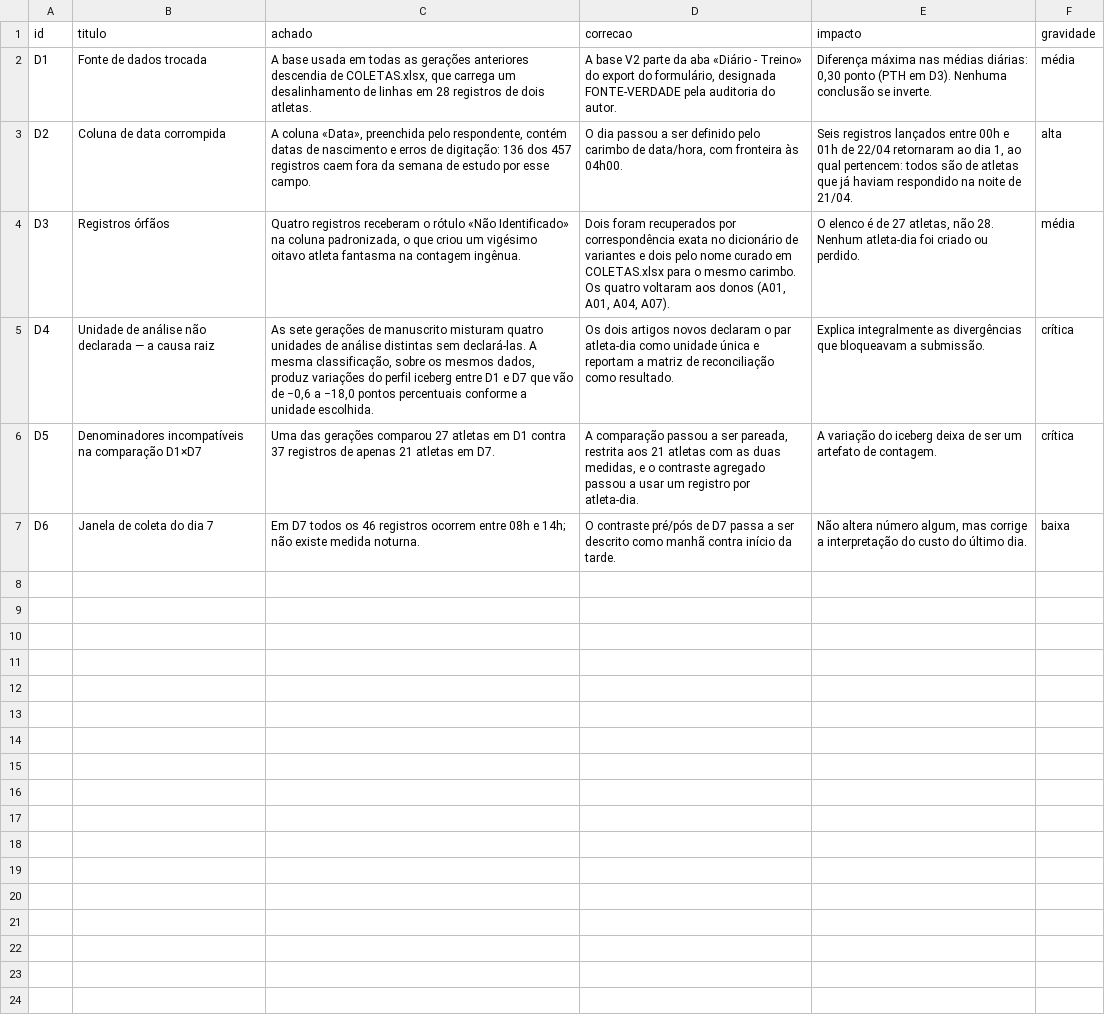
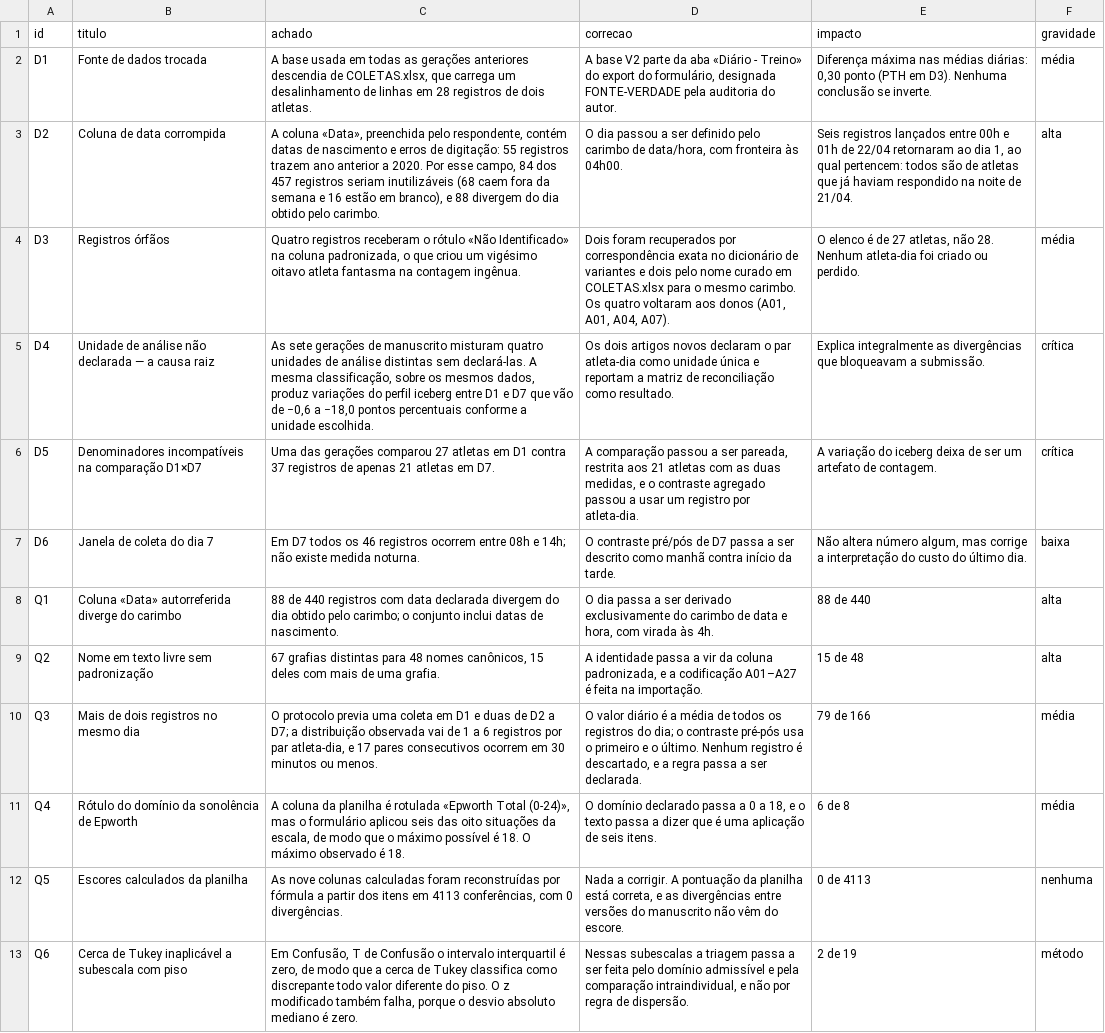
Before and after one commit to mdlucca-m/mdlucca, a CSV file: estudos/humor_handebol/base/csv/auditoria.csv, drawn as a sheet.

```diff
--- a/estudos/humor_handebol/base/csv/auditoria.csv
+++ b/estudos/humor_handebol/base/csv/auditoria.csv
@@ -2,3 +2,3 @@ id,titulo,achado,correcao,impacto,gravidade
 D1,Fonte de dados trocada,"A base usada em todas as gerações anteriores descendia de COLETAS.xlsx, que carrega um desalinhamento de linhas em 28 registros de dois atletas.","A base V2 parte da aba «Diário - Treino» do export do formulário, designada FONTE-VERDADE pela auditoria do autor.","Diferença máxima nas médias diárias: 0,30 ponto (PTH em D3). Nenhuma conclusão se inverte.",média
-D2,Coluna de data corrompida,"A coluna «Data», preenchida pelo respondente, contém datas de nascimento e erros de digitação: 136 dos 457 registros caem fora da semana de estudo por esse campo.","O dia passou a ser definido pelo carimbo de data/hora, com fronteira às 04h00.","Seis registros lançados entre 00h e 01h de 22/04 retornaram ao dia 1, ao qual pertencem: todos são de atletas que já haviam respondido na noite de 21/04.",alta
+D2,Coluna de data corrompida,"A coluna «Data», preenchida pelo respondente, contém datas de nascimento e erros de digitação: 55 registros trazem ano anterior a 2020. Por esse campo, 84 dos 457 registros seriam inutilizáveis (68 caem fora da semana e 16 estão em branco), e 88 divergem do dia obtido pelo carimbo.","O dia passou a ser definido pelo carimbo de data/hora, com fronteira às 04h00.","Seis registros lançados entre 00h e 01h de 22/04 retornaram ao dia 1, ao qual pertencem: todos são de atletas que já haviam respondido na noite de 21/04.",alta
 D3,Registros órfãos,"Quatro registros receberam o rótulo «Não Identificado» na coluna padronizada, o que criou um vigésimo oitavo atleta fantasma na contagem ingênua.","Dois foram recuperados por correspondência exata no dicionário de variantes e dois pelo nome curado em COLETAS.xlsx para o mesmo carimbo. Os quatro voltaram aos donos (A01, A01, A04, A07).","O elenco é de 27 atletas, não 28. Nenhum atleta-dia foi criado ou perdido.",média
@@ -7 +7,7 @@ D5,Denominadores incompatíveis na comparação D1×D7,Uma das gerações compar
 D6,Janela de coleta do dia 7,Em D7 todos os 46 registros ocorrem entre 08h e 14h; não existe medida noturna.,O contraste pré/pós de D7 passa a ser descrito como manhã contra início da tarde.,"Não altera número algum, mas corrige a interpretação do custo do último dia.",baixa
+Q1,Coluna «Data» autorreferida diverge do carimbo,88 de 440 registros com data declarada divergem do dia obtido pelo carimbo; o conjunto inclui datas de nascimento.,"O dia passa a ser derivado exclusivamente do carimbo de data e hora, com virada às 4h.",88 de 440,alta
+Q2,Nome em texto livre sem padronização,"67 grafias distintas para 48 nomes canônicos, 15 deles com mais de uma grafia.","A identidade passa a vir da coluna padronizada, e a codificação A01–A27 é feita na importação.",15 de 48,alta
+Q3,Mais de dois registros no mesmo dia,"O protocolo previa uma coleta em D1 e duas de D2 a D7; a distribuição observada vai de 1 a 6 registros por par atleta-dia, e 17 pares consecutivos ocorrem em 30 minutos ou menos.","O valor diário é a média de todos os registros do dia; o contraste pré-pós usa o primeiro e o último. Nenhum registro é descartado, e a regra passa a ser declarada.",79 de 166,média
+Q4,Rótulo do domínio da sonolência de Epworth,"A coluna da planilha é rotulada «Epworth Total (0-24)», mas o formulário aplicou seis das oito situações da escala, de modo que o máximo possível é 18. O máximo observado é 18.","O domínio declarado passa a 0 a 18, e o texto passa a dizer que é uma aplicação de seis itens.",6 de 8,média
+Q5,Escores calculados da planilha,"As nove colunas calculadas foram reconstruídas por fórmula a partir dos itens em 4113 conferências, com 0 divergências.","Nada a corrigir. A pontuação da planilha está correta, e as divergências entre versões do manuscrito não vêm do escore.",0 de 4113,nenhuma
+Q6,Cerca de Tukey inaplicável a subescala com piso,"Em Confusão, T de Confusão o intervalo interquartil é zero, de modo que a cerca de Tukey classifica como discrepante todo valor diferente do piso. O z modificado também falha, porque o desvio absoluto mediano é zero.","Nessas subescalas a triagem passa a ser feita pelo domínio admissível e pela comparação intraindividual, e não por regra de dispersão.",2 de 19,método
```
Also changed, not shown: estudos/humor_handebol/base/csv/variavel.csv, 16 other files.
